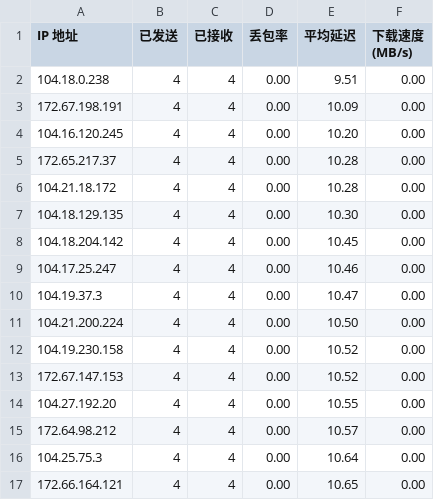
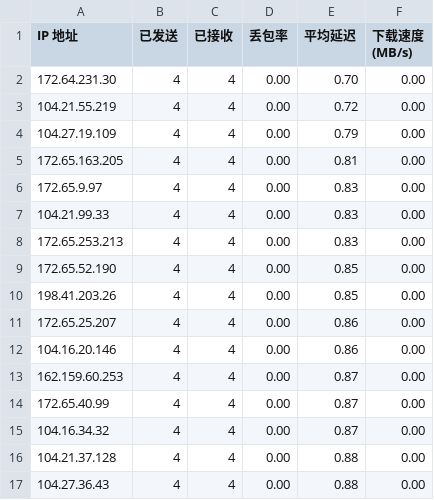
Before and after one commit to LycheeGuo/speedtest, a CSV file: ip.csv, drawn as a sheet; only a part is shown; the diff covers the shown part only.

Commit message:
Auto Update: Sun Dec 28 03:01:17 PM CET 2025

```diff
--- a/ip.csv
+++ b/ip.csv
@@ -1,17 +1,17 @@
 IP 地址,已发送,已接收,丢包率,平均延迟,下载速度 (MB/s)
-104.18.0.238,4,4,0.00,9.51,0.00
-172.67.198.191,4,4,0.00,10.09,0.00
-104.16.120.245,4,4,0.00,10.20,0.00
-172.65.217.37,4,4,0.00,10.28,0.00
-104.21.18.172,4,4,0.00,10.28,0.00
-104.18.129.135,4,4,0.00,10.30,0.00
-104.18.204.142,4,4,0.00,10.45,0.00
-104.17.25.247,4,4,0.00,10.46,0.00
-104.19.37.3,4,4,0.00,10.47,0.00
-104.21.200.224,4,4,0.00,10.50,0.00
-104.19.230.158,4,4,0.00,10.52,0.00
-172.67.147.153,4,4,0.00,10.52,0.00
-104.27.192.20,4,4,0.00,10.55,0.00
-172.64.98.212,4,4,0.00,10.57,0.00
-104.25.75.3,4,4,0.00,10.64,0.00
-172.66.164.121,4,4,0.00,10.65,0.00
+172.64.231.30,4,4,0.00,0.70,0.00
+104.21.55.219,4,4,0.00,0.72,0.00
+104.27.19.109,4,4,0.00,0.79,0.00
+172.65.163.205,4,4,0.00,0.81,0.00
+172.65.9.97,4,4,0.00,0.83,0.00
+104.21.99.33,4,4,0.00,0.83,0.00
+172.65.253.213,4,4,0.00,0.83,0.00
+172.65.52.190,4,4,0.00,0.85,0.00
+198.41.203.26,4,4,0.00,0.85,0.00
+172.65.25.207,4,4,0.00,0.86,0.00
+104.16.20.146,4,4,0.00,0.86,0.00
+162.159.60.253,4,4,0.00,0.87,0.00
+172.65.40.99,4,4,0.00,0.87,0.00
+104.16.34.32,4,4,0.00,0.87,0.00
+104.21.37.128,4,4,0.00,0.88,0.00
+104.27.36.43,4,4,0.00,0.88,0.00
```
Also changed, not shown: 68 edited cells elsewhere in this file.
